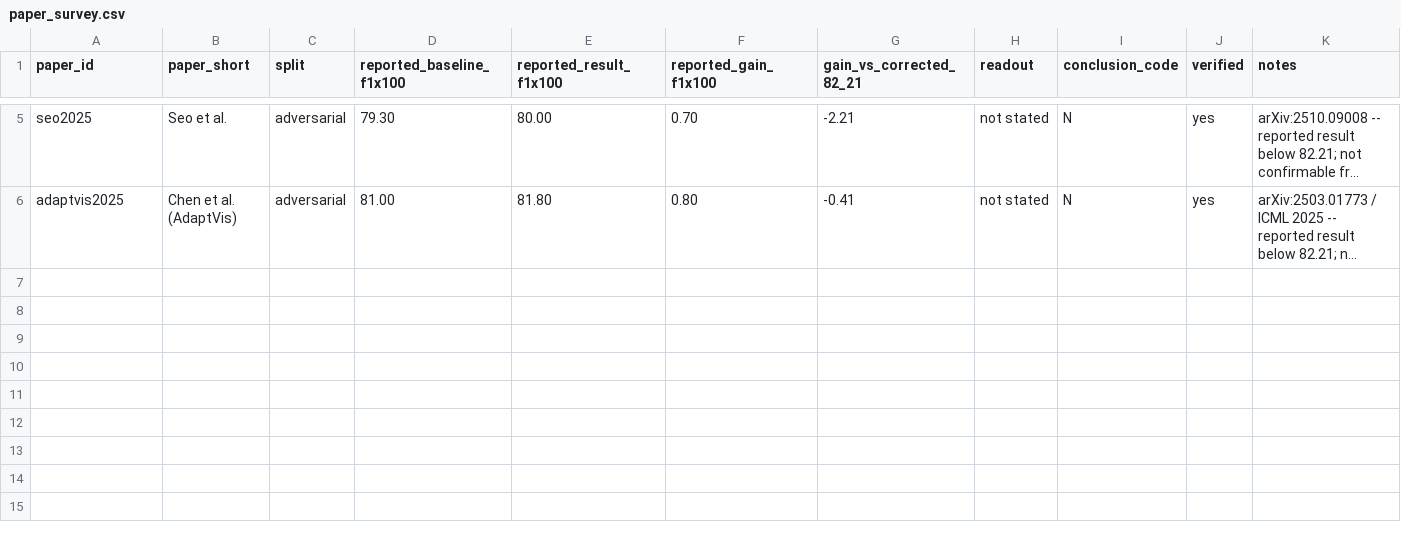
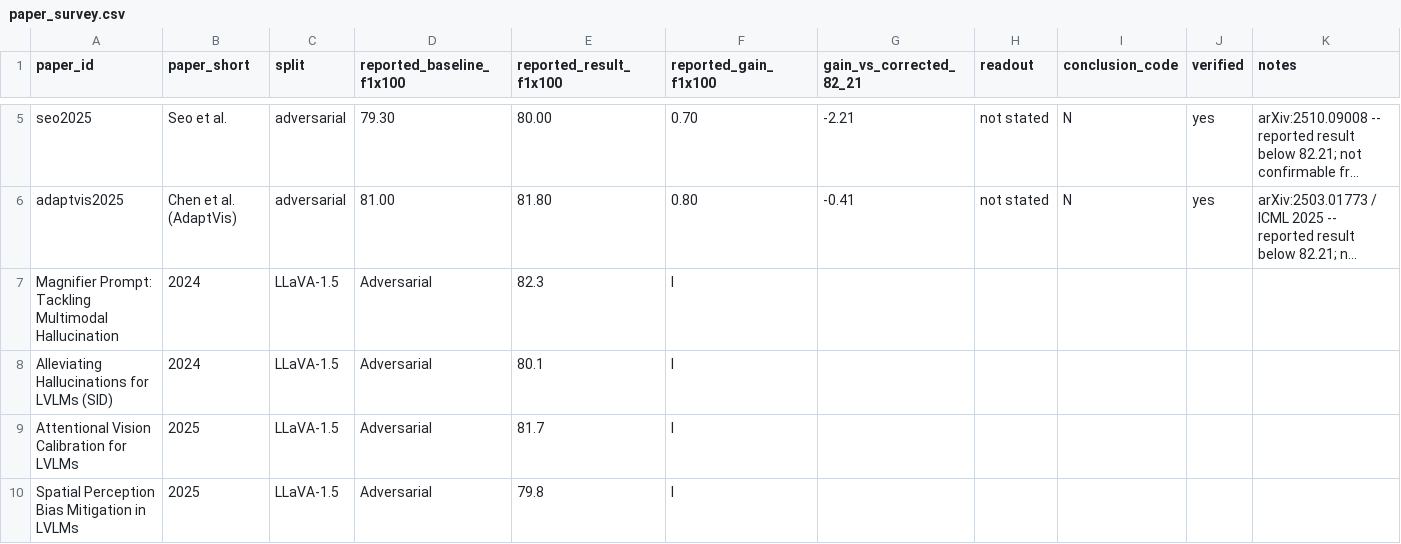
Before and after one commit to Kesav2k04/ugaa-research, a CSV file: references/paper_survey.csv, drawn as a sheet; only a part is shown, gaps mark what is left out; long unchanged cells end in …; the diff names each change by its address in the sheet, - before the commit and + after, or states it on an @@ line.

Commit message:
fix: incorporate tang footnote, expand survey scaffold rows, and sync N=300 matrices

```diff
--- a/references/paper_survey.csv
+++ b/references/paper_survey.csv
+row 7: Magnifier Prompt: Tackling Multimodal Hallucination | 2024 | LLaVA-1.5 | Adversarial | 82.3 | I
+row 8: Alleviating Hallucinations for LVLMs (SID) | 2024 | LLaVA-1.5 | Adversarial | 80.1 | I
+row 9: Attentional Vision Calibration for LVLMs | 2025 | LLaVA-1.5 | Adversarial | 81.7 | I
+row 10: Spatial Perception Bias Mitigation in LVLMs | 2025 | LLaVA-1.5 | Adversarial | 79.8 | I
```
Also changed, not shown: 5 other files.
